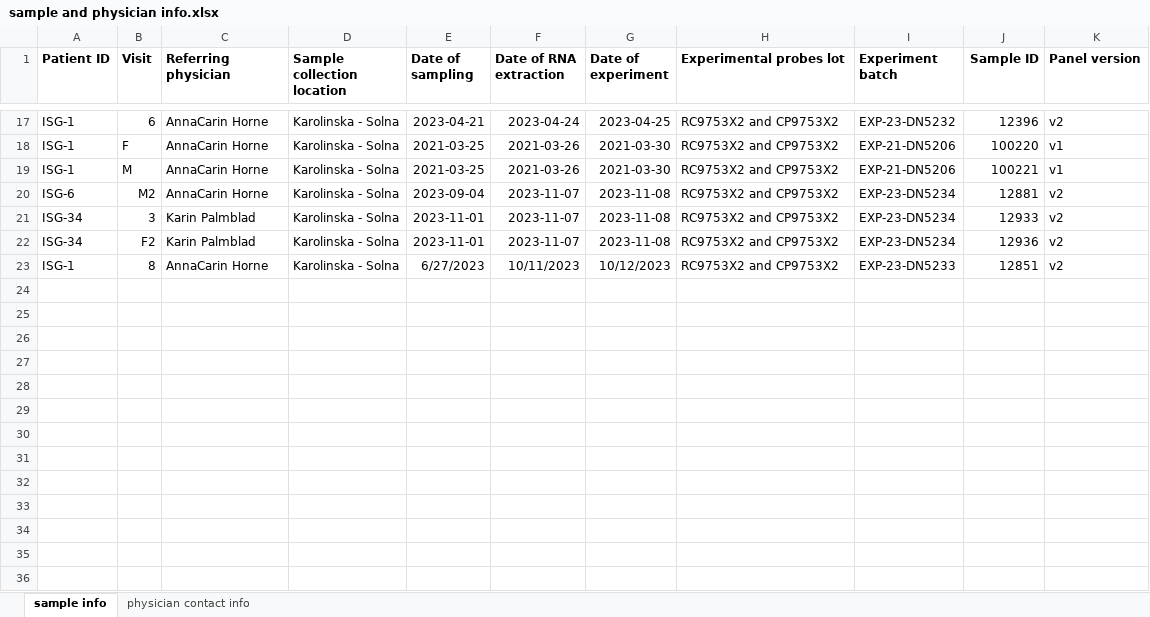
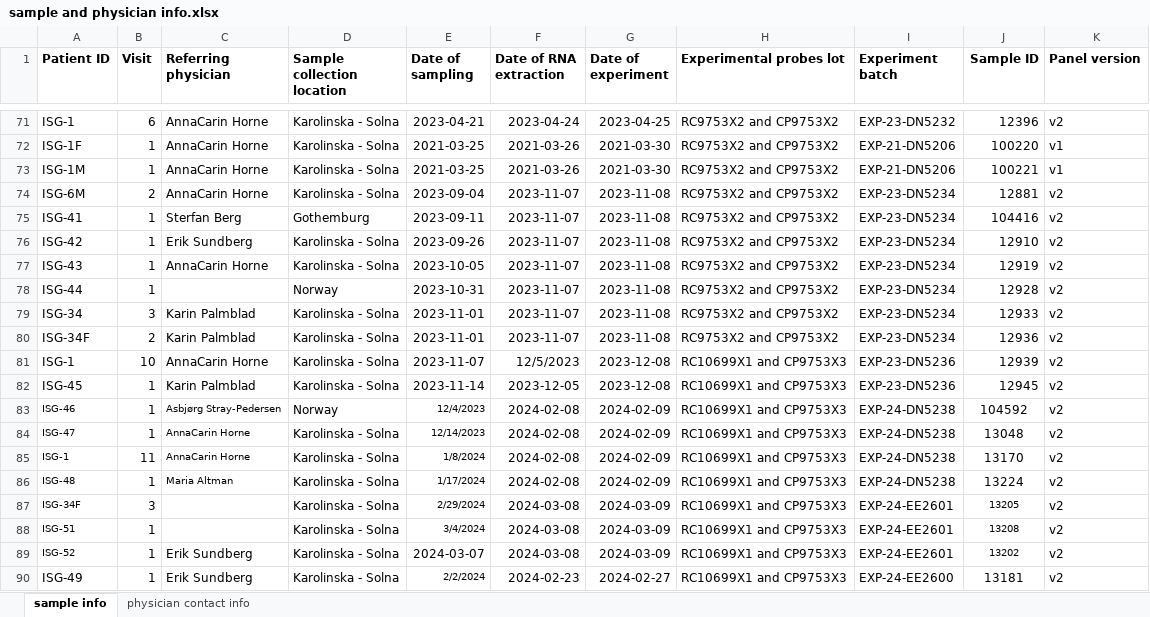
Before and after one commit to Brodinlab/said_nanostring, an Excel workbook: data/sample and physician info.xlsx, sheet sample info, drawn as a sheet; only a part is shown, gaps mark what is left out; values as stored, in another font and other column widths than the file's, no borders; addresses are those after the commit; the diff covers the shown part only; the diff names each change by its address in the sheet, - before the commit and + after, or states it on an @@ line.

```diff
--- a/data/sample and physician info.xlsx (sheet sample info)
+++ b/data/sample and physician info.xlsx (sheet sample info)
-A72 (Patient ID): ISG-1
+A72 (Patient ID): ISG-1F
-B72 (Visit): F
+B72 (Visit): 1
-A73 (Patient ID): ISG-1
+A73 (Patient ID): ISG-1M
-B73 (Visit): M
+B73 (Visit): 1
-A74 (Patient ID): ISG-6
+A74 (Patient ID): ISG-6M
-B74 (Visit): M2
+B74 (Visit): 2
+row 75: ISG-41 | 1 | Sterfan Berg | Gothemburg | 2023-09-11 | 2023-11-07 | 2023-11-08 | RC9753X2 and CP9753X2 | EXP-23-DN5234 | 104416 | v2
+row 76: ISG-42 | 1 | Erik Sundberg | Karolinska - Solna | 2023-09-26 | 2023-11-07 | 2023-11-08 | RC9753X2 and CP9753X2 | EXP-23-DN5234 | 12910 | v2
+row 77: ISG-43 | 1 | AnnaCarin Horne | Karolinska - Solna | 2023-10-05 | 2023-11-07 | 2023-11-08 | RC9753X2 and CP9753X2 | EXP-23-DN5234 | 12919 | v2
+row 78: ISG-44 | 1 |  | Norway | 2023-10-31 | 2023-11-07 | 2023-11-08 | RC9753X2 and CP9753X2 | EXP-23-DN5234 | 12928 | v2
-A80 (Patient ID): ISG-34
+A80 (Patient ID): ISG-34F
-B80 (Visit): F2
+B80 (Visit): 2
-B81 (Visit): 8
+B81 (Visit): 10
-E81 (Date of sampling): 6/27/2023
+E81 (Date of sampling): 2023-11-07
-F81 (Date of RNA extraction): 10/11/2023
+F81 (Date of RNA extraction): 12/5/2023
-G81 (Date of experiment): 10/12/2023
+G81 (Date of experiment): 2023-12-08
-H81 (Experimental probes lot): RC9753X2 and CP9753X2
+H81 (Experimental probes lot): RC10699X1 and CP9753X3
-I81 (Experiment batch): EXP-23-DN5233
+I81 (Experiment batch): EXP-23-DN5236
-J81 (Sample ID): 12851
+J81 (Sample ID): 12939
+row 82: ISG-45 | 1 | Karin Palmblad | Karolinska - Solna | 2023-11-14 | 2023-12-05 | 2023-12-08 | RC10699X1 and CP9753X3 | EXP-23-DN5236 | 12945 | v2
+row 83: ISG-46 | 1 | Asbjørg Stray-Pedersen | Norway | 12/4/2023 | 2024-02-08 | 2024-02-09 | RC10699X1 and CP9753X3 | EXP-24-DN5238 | 104592 | v2
+row 84: ISG-47 | 1 | AnnaCarin Horne | Karolinska - Solna | 12/14/2023 | 2024-02-08 | 2024-02-09 | RC10699X1 and CP9753X3 | EXP-24-DN5238 | 13048 | v2
+row 85: ISG-1 | 11 | AnnaCarin Horne | Karolinska - Solna | 1/8/2024 | 2024-02-08 | 2024-02-09 | RC10699X1 and CP9753X3 | EXP-24-DN5238 | 13170 | v2
+row 86: ISG-48 | 1 | Maria Altman | Karolinska - Solna | 1/17/2024 | 2024-02-08 | 2024-02-09 | RC10699X1 and CP9753X3 | EXP-24-DN5238 | 13224 | v2
+row 87: ISG-34F | 3 |  | Karolinska - Solna | 2/29/2024 | 2024-03-08 | 2024-03-09 | RC10699X1 and CP9753X3 | EXP-24-EE2601 | 13205 | v2
+row 88: ISG-51 | 1 |  | Karolinska - Solna | 3/4/2024 | 2024-03-08 | 2024-03-09 | RC10699X1 and CP9753X3 | EXP-24-EE2601 | 13208 | v2
+row 89: ISG-52 | 1 | Erik Sundberg | Karolinska - Solna | 2024-03-07 | 2024-03-08 | 2024-03-09 | RC10699X1 and CP9753X3 | EXP-24-EE2601 | 13202 | v2
+row 90: ISG-49 | 1 | Erik Sundberg | Karolinska - Solna | 2/2/2024 | 2024-02-23 | 2024-02-27 | RC10699X1 and CP9753X3 | EXP-24-EE2600 | 13181 | v2
```
Also changed, not shown: 81 added rows and 4 edited cells elsewhere in this sheet, sheet physician contact info, 20 other files.
